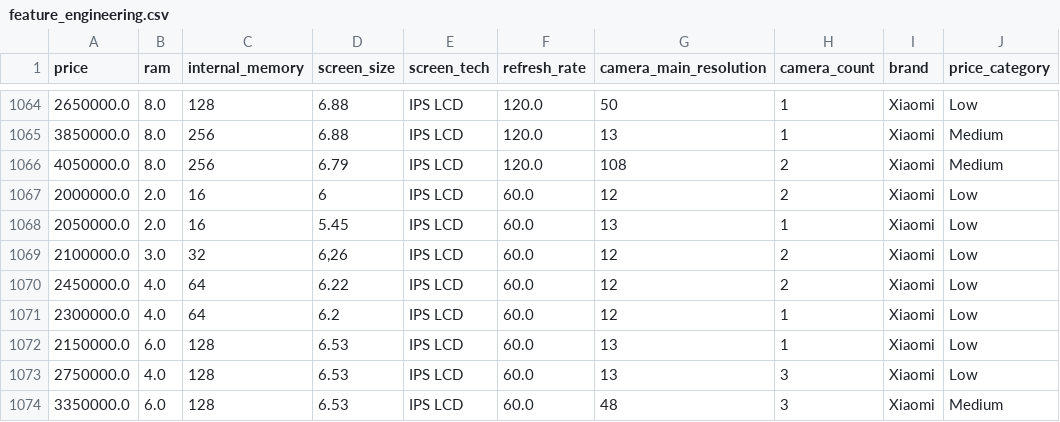
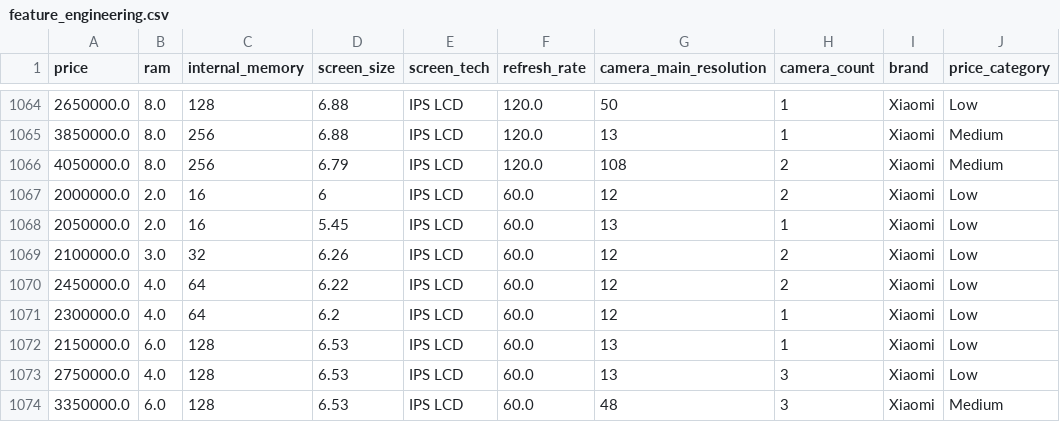
Before and after one commit to vulinhnopro2704/KHDL, a CSV file: data/clean/feature_engineering.csv, drawn as a sheet; only a part is shown, gaps mark what is left out; the diff names each change by its address in the sheet, - before the commit and + after, or states it on an @@ line.

Commit message:
add gradient_boosting_model

```diff
--- a/data/clean/feature_engineering.csv
+++ b/data/clean/feature_engineering.csv
-D1069 (screen_size): 6,26
+D1069 (screen_size): 6.26
```
Also changed, not shown: data/datasets/test_stratified_by_chip_model.csv, 9 other files.
